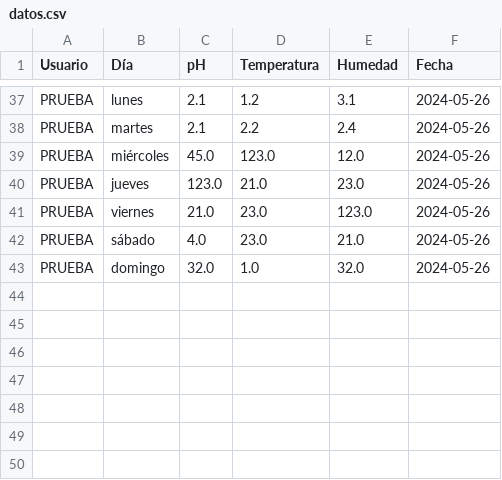
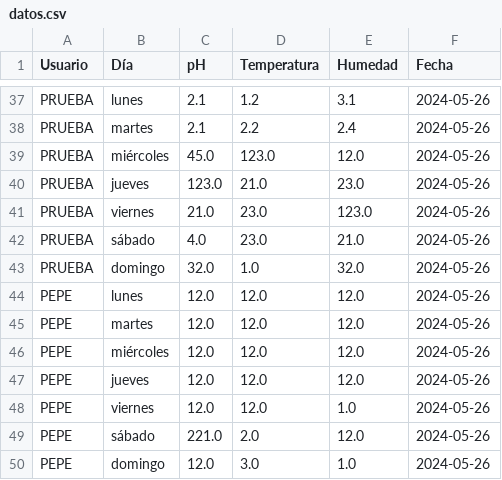
Before and after one commit to hmndzzl/Proyecto, a CSV file: datos.csv, drawn as a sheet; only a part is shown, gaps mark what is left out; the diff names each change by its address in the sheet, - before the commit and + after, or states it on an @@ line.

Commit message:
actualizar base de datos

```diff
--- a/datos.csv
+++ b/datos.csv
+row 44: PEPE | lunes | 12.0 | 12.0 | 12.0 | 2024-05-26
+row 45: PEPE | martes | 12.0 | 12.0 | 12.0 | 2024-05-26
+row 46: PEPE | miércoles | 12.0 | 12.0 | 12.0 | 2024-05-26
+row 47: PEPE | jueves | 12.0 | 12.0 | 12.0 | 2024-05-26
+row 48: PEPE | viernes | 12.0 | 12.0 | 1.0 | 2024-05-26
+row 49: PEPE | sábado | 221.0 | 2.0 | 12.0 | 2024-05-26
+row 50: PEPE | domingo | 12.0 | 3.0 | 1.0 | 2024-05-26
```
Also changed, not shown: 2 other files.
